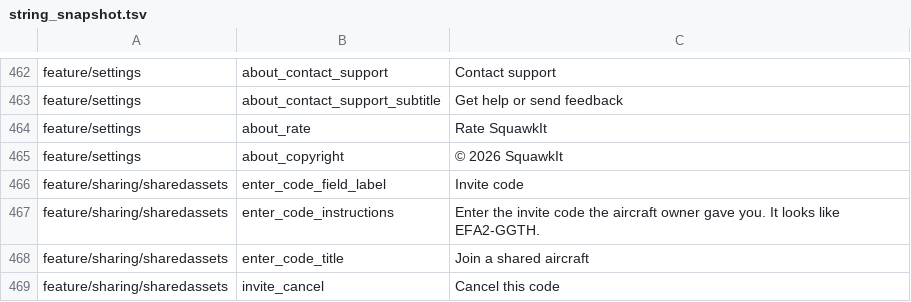
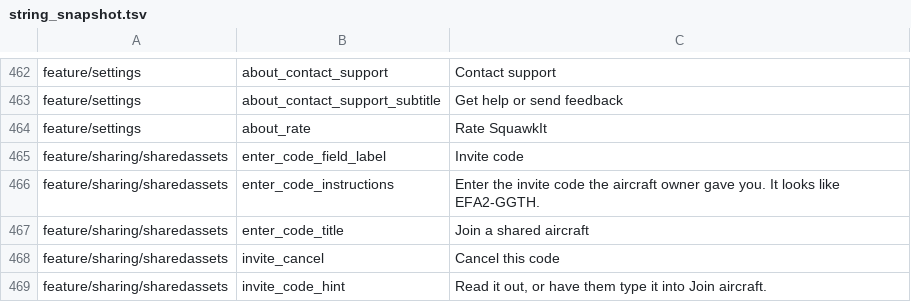
Before and after one commit to fz172/squawkit, a TSV file: core/template/src/androidHostTest/resources/string_snapshot.tsv, drawn as a sheet; only a part is shown, gaps mark what is left out; the shorter side is filled out with more unchanged rows; the diff names each change by its address in the sheet, - before the commit and + after, or states it on an @@ line.

Commit message:
About: drop the copyright footer

```diff
--- a/core/template/src/androidHostTest/resources/string_snapshot.tsv
+++ b/core/template/src/androidHostTest/resources/string_snapshot.tsv
-row 465: feature/settings | about_copyright | © 2026 SquawkIt
```
Also changed, not shown: 2 other files.
